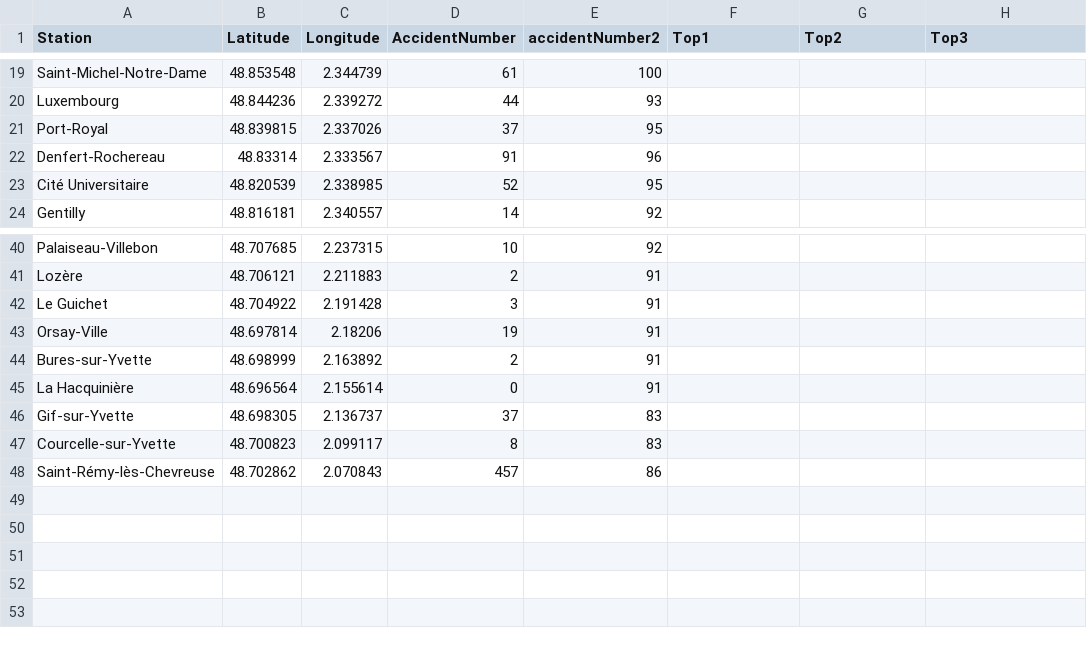
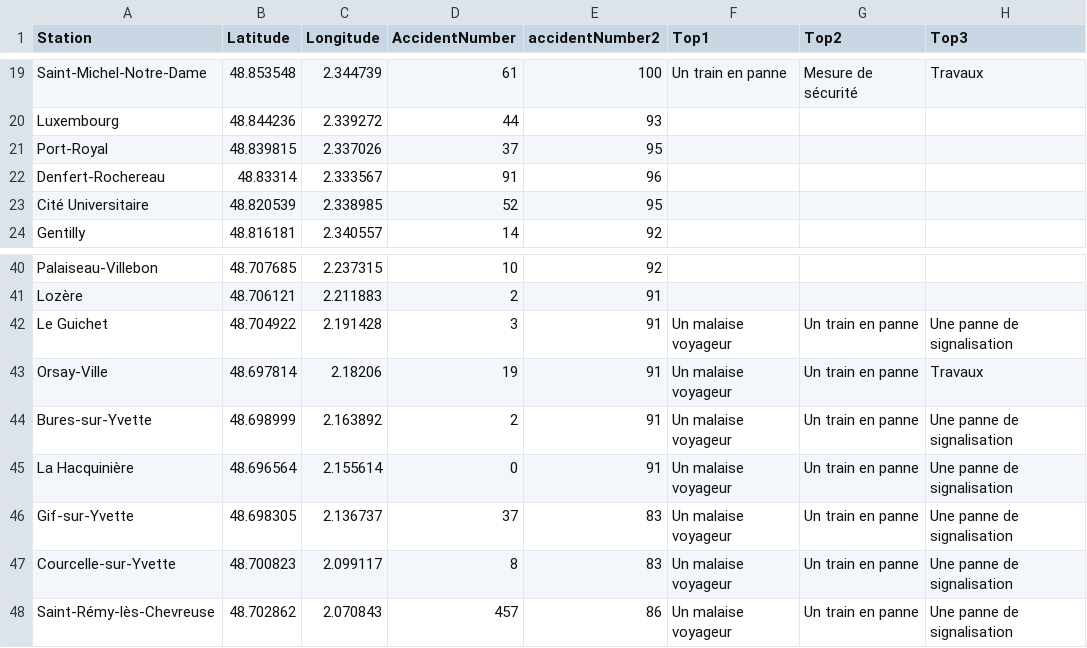
Before and after one commit to motingzhi/moteez, a CSV file: Station_Locations.csv, drawn as a sheet; only a part is shown, gaps mark what is left out; the diff covers the shown part only; the diff names each change by its address in the sheet, - before the commit and + after, or states it on an @@ line.

```diff
--- a/Station_Locations.csv
+++ b/Station_Locations.csv
-F19 (Top1): (empty)
+F19 (Top1): Un train en panne
-G19 (Top2): (empty)
+G19 (Top2): Mesure de sécurité
-H19 (Top3): (empty)
+H19 (Top3): Travaux
-F42:F48 (Top1): (empty)
+F42:F48 (Top1): Un malaise voyageur
-G42:G48 (Top2): (empty)
+G42:G48 (Top2): Un train en panne
-H42 (Top3): (empty)
+H42 (Top3): Une panne de signalisation
-H43 (Top3): (empty)
+H43 (Top3): Travaux
-H44:H48 (Top3): (empty)
+H44:H48 (Top3): Une panne de signalisation
```
Also changed, not shown: 48 edited cells elsewhere in this file.
